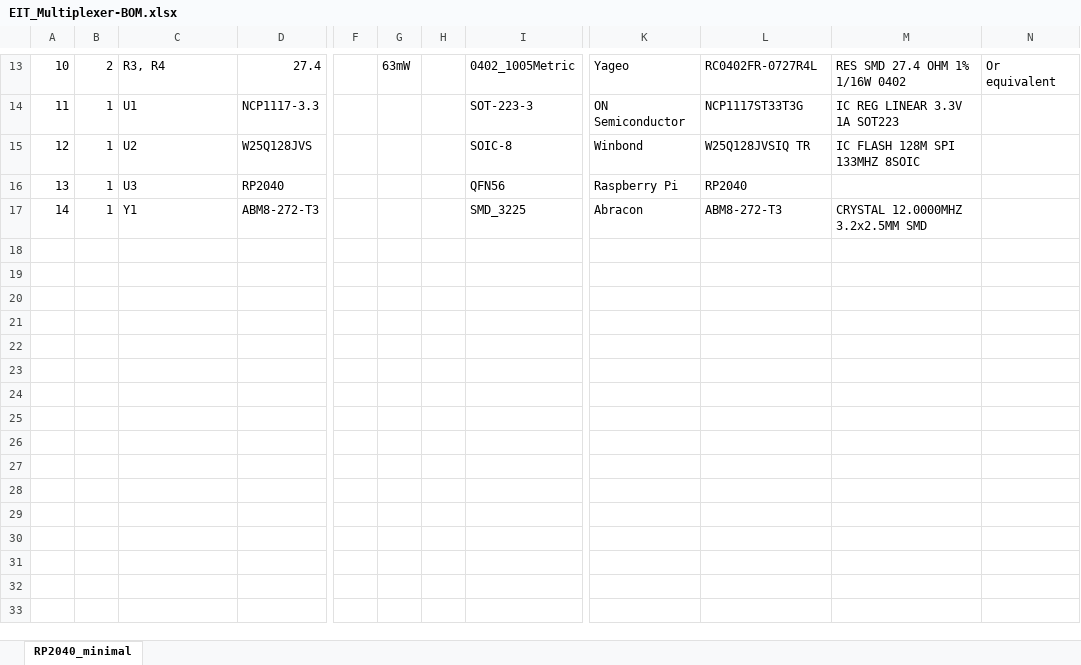
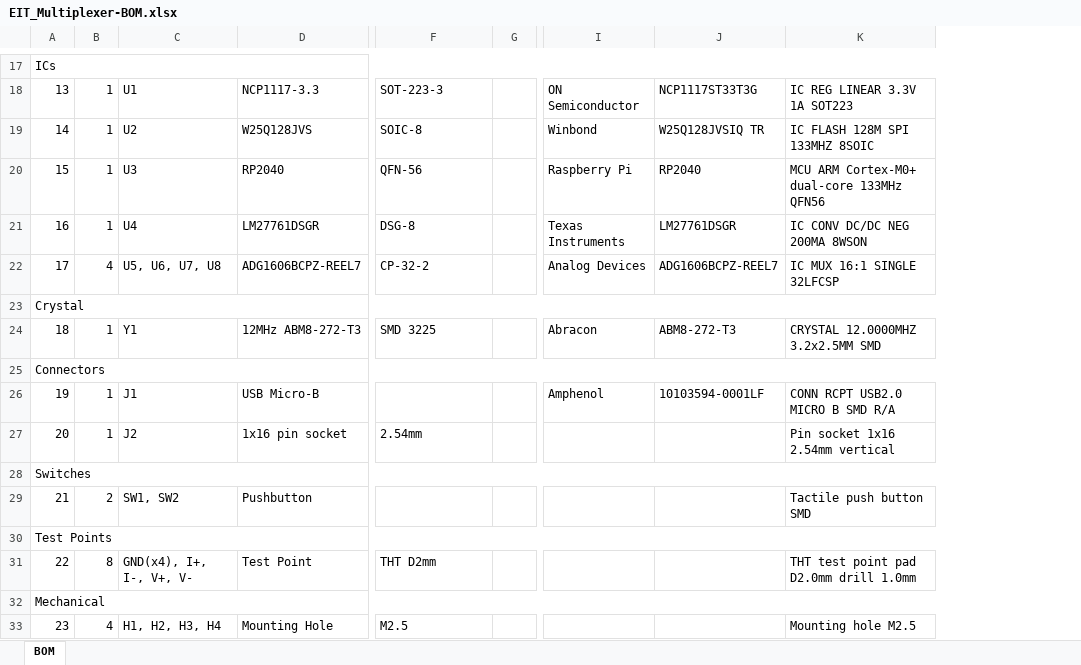
Before and after one commit to ErenErenel/EIT-Multiplexer-PCB, an Excel workbook: Production/BOM/EIT_Multiplexer-BOM.xlsx, sheet BOM, drawn as a sheet; only a part is shown, gaps mark what is left out; values as stored, in another font and other column widths than the file's, no cell formats; removed rows and columns are numbered as before the commit, all else as after; rows hold the shown columns only; the diff covers the shown part only; the diff names each change by its address in the sheet, - before the commit and + after, or states it on an @@ line.

Commit message:
Update Excel BOM to match KiCad CSV export
Added missing components: 4x ADG1606, LM27761, 100nF 0805 bypass caps,
4.7uF caps, test points, mounting holes, push buttons, corrected connector.
Removed stale J3/J4 headers from old revision. Kept manufacturer part
numbers from original Excel where designators matched.

```diff
--- a/Production/BOM/EIT_Multiplexer-BOM.xlsx (sheet BOM)
+++ b/Production/BOM/EIT_Multiplexer-BOM.xlsx (sheet BOM)
-sheet tab: RP2040_minimal
+sheet tab: BOM
-column D, rows 13-17: 27.4 | NCP1117-3.3 | W25Q128JVS | RP2040 | ABM8-272-T3
+column D, rows 18-20: NCP1117-3.3 | W25Q128JVS | RP2040; row 24: 12MHz ABM8-272-T3
-column F, empty
-column G, row 13: 63mW
-column H, empty
+column G, empty
-column N, row 13: Or equivalent
@@ column A renumbered between rows 1 and 24 @@
+A17:K17 merged
-B17: 2
+B17: (empty)
-C17: R3, R4
+C17: (empty)
-F17: 0402_1005Metric
+F17: (empty)
-I17: Yageo
+I17: (empty)
-J17: RC0402FR-0727R4L
+J17: (empty)
-K17: RES SMD 27.4 OHM 1% 1/16W 0402
+K17: (empty)
-F20: QFN56
+F20: QFN-56
-K20: (empty)
+K20: MCU ARM Cortex-M0+ dual-core 133MHz QFN56
+row 21: 16 | 1 | U4 | LM27761DSGR | DSG-8 |  | Texas Instruments | LM27761DSGR | IC CONV DC/DC NEG 200MA 8WSON
+row 22: 17 | 4 | U5, U6, U7, U8 | ADG1606BCPZ-REEL7 | CP-32-2 |  | Analog Devices | ADG1606BCPZ-REEL7 | IC MUX 16:1 SINGLE 32LFCSP
+row 23: Crystal
-F24: SMD_3225
+F24: SMD 3225
+row 25: Connectors
@@ row 8 moved to row 26: 19 @@
+row 27: 20 | 1 | J2 | 1x16 pin socket | 2.54mm |  |  |  | Pin socket 1x16 2.54mm vertical
+row 28: Switches
+row 29: 21 | 2 | SW1, SW2 | Pushbutton |  |  |  |  | Tactile push button SMD
+row 30: Test Points
+row 31: 22 | 8 | GND(x4), I+, I-, V+, V- | Test Point | THT D2mm |  |  |  | THT test point pad D2.0mm drill 1.0mm
+row 32: Mechanical
+row 33: 23 | 4 | H1, H2, H3, H4 | Mounting Hole | M2.5 |  |  |  | Mounting hole M2.5
```
Also changed, not shown: 10 added rows, 5 removed rows, 13 edited cells and merged cells elsewhere in this sheet, cell formats, 1 other file.
